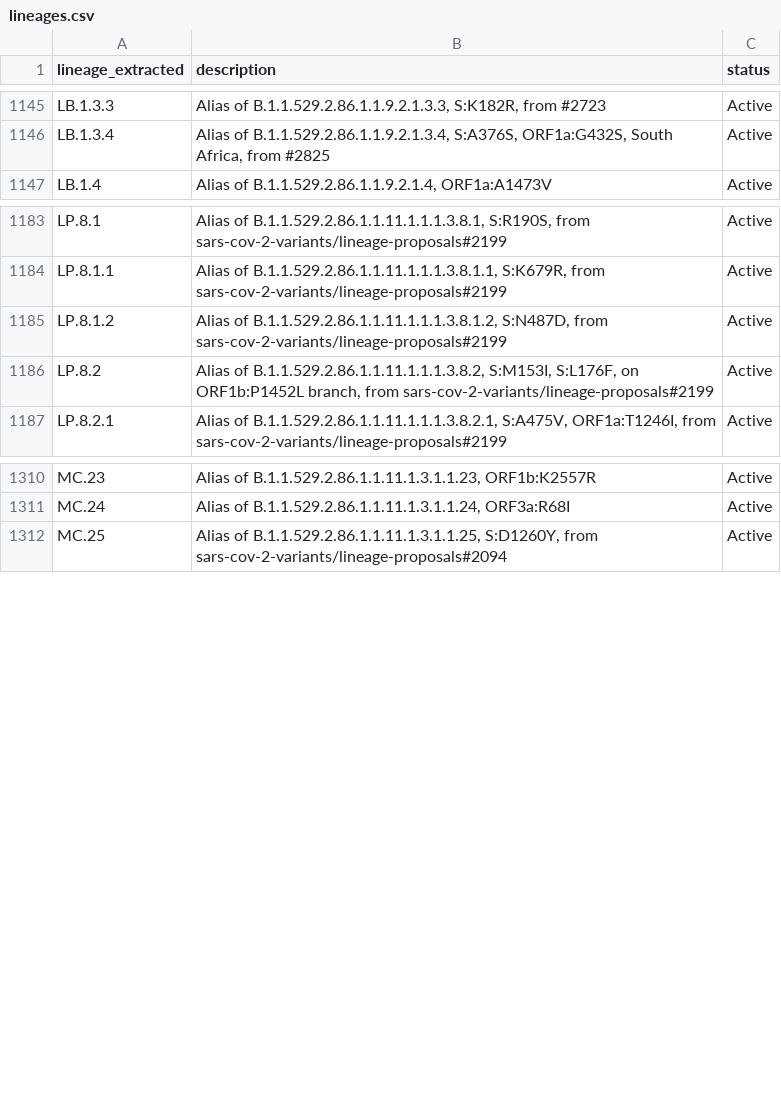
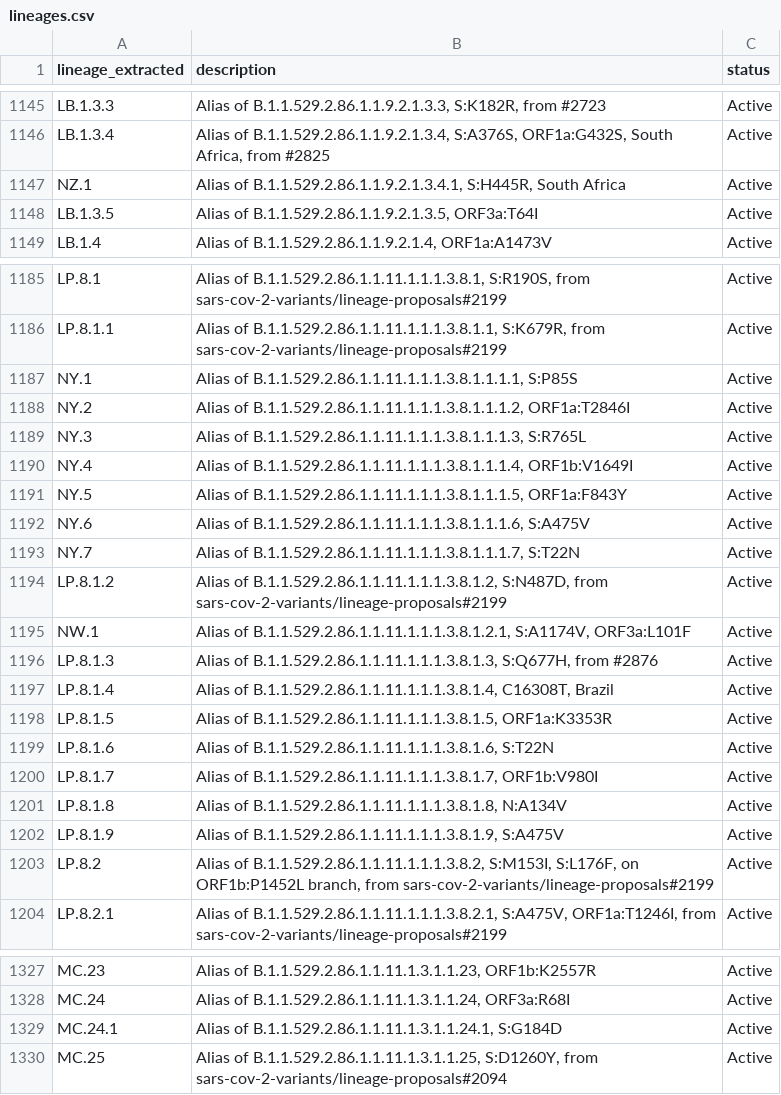
Before and after one commit to NW-PaGe/lineage_classifications, a CSV file: data/lineages.csv, drawn as a sheet; only a part is shown, gaps mark what is left out; the diff covers the shown part only.

Commit message:
Commit from GitHub Actions (Lineages Pipeline)

```diff
--- a/data/lineages.csv
+++ b/data/lineages.csv
@@ -1146,2 +1146,4 @@ LB.1.3.3,"Alias of B.1.1.529.2.86.1.1.9.2.1.3.3, S:K182R, from #2723",Active
 LB.1.3.4,"Alias of B.1.1.529.2.86.1.1.9.2.1.3.4, S:A376S, ORF1a:G432S, South Africa, from #2825",Active
+NZ.1,"Alias of B.1.1.529.2.86.1.1.9.2.1.3.4.1, S:H445R, South Africa",Active
+LB.1.3.5,"Alias of B.1.1.529.2.86.1.1.9.2.1.3.5, ORF3a:T64I",Active
 LB.1.4,"Alias of B.1.1.529.2.86.1.1.9.2.1.4, ORF1a:A1473V",Active
@@ -1184,3 +1186,18 @@ LP.8.1,"Alias of B.1.1.529.2.86.1.1.11.1.1.1.3.8.1, S:R190S, from sars-cov-2-var
 LP.8.1.1,"Alias of B.1.1.529.2.86.1.1.11.1.1.1.3.8.1.1, S:K679R, from sars-cov-2-variants/lineage-proposals#2199",Active
+NY.1,"Alias of B.1.1.529.2.86.1.1.11.1.1.1.3.8.1.1.1.1, S:P85S",Active
+NY.2,"Alias of B.1.1.529.2.86.1.1.11.1.1.1.3.8.1.1.1.2, ORF1a:T2846I",Active
+NY.3,"Alias of B.1.1.529.2.86.1.1.11.1.1.1.3.8.1.1.1.3, S:R765L",Active
+NY.4,"Alias of B.1.1.529.2.86.1.1.11.1.1.1.3.8.1.1.1.4, ORF1b:V1649I",Active
+NY.5,"Alias of B.1.1.529.2.86.1.1.11.1.1.1.3.8.1.1.1.5, ORF1a:F843Y",Active
+NY.6,"Alias of B.1.1.529.2.86.1.1.11.1.1.1.3.8.1.1.1.6, S:A475V",Active
+NY.7,"Alias of B.1.1.529.2.86.1.1.11.1.1.1.3.8.1.1.1.7, S:T22N",Active
 LP.8.1.2,"Alias of B.1.1.529.2.86.1.1.11.1.1.1.3.8.1.2, S:N487D, from sars-cov-2-variants/lineage-proposals#2199",Active
+NW.1,"Alias of B.1.1.529.2.86.1.1.11.1.1.1.3.8.1.2.1, S:A1174V, ORF3a:L101F",Active
+LP.8.1.3,"Alias of B.1.1.529.2.86.1.1.11.1.1.1.3.8.1.3, S:Q677H, from #2876",Active
+LP.8.1.4,"Alias of B.1.1.529.2.86.1.1.11.1.1.1.3.8.1.4, C16308T, Brazil",Active
+LP.8.1.5,"Alias of B.1.1.529.2.86.1.1.11.1.1.1.3.8.1.5, ORF1a:K3353R",Active
+LP.8.1.6,"Alias of B.1.1.529.2.86.1.1.11.1.1.1.3.8.1.6, S:T22N",Active
+LP.8.1.7,"Alias of B.1.1.529.2.86.1.1.11.1.1.1.3.8.1.7, ORF1b:V980I",Active
+LP.8.1.8,"Alias of B.1.1.529.2.86.1.1.11.1.1.1.3.8.1.8, N:A134V",Active
+LP.8.1.9,"Alias of B.1.1.529.2.86.1.1.11.1.1.1.3.8.1.9, S:A475V",Active
 LP.8.2,"Alias of B.1.1.529.2.86.1.1.11.1.1.1.3.8.2, S:M153I, S:L176F, on ORF1b:P1452L branch, from sars-cov-2-variants/lineage-proposals#2199",Active
@@ -1311,2 +1328,3 @@ MC.23,"Alias of B.1.1.529.2.86.1.1.11.1.3.1.1.23, ORF1b:K2557R",Active
 MC.24,"Alias of B.1.1.529.2.86.1.1.11.1.3.1.1.24, ORF3a:R68I",Active
+MC.24.1,"Alias of B.1.1.529.2.86.1.1.11.1.3.1.1.24.1, S:G184D",Active
 MC.25,"Alias of B.1.1.529.2.86.1.1.11.1.3.1.1.25, S:D1260Y, from sars-cov-2-variants/lineage-proposals#2094",Active
```
Also changed, not shown: 2 added rows elsewhere in this file.
